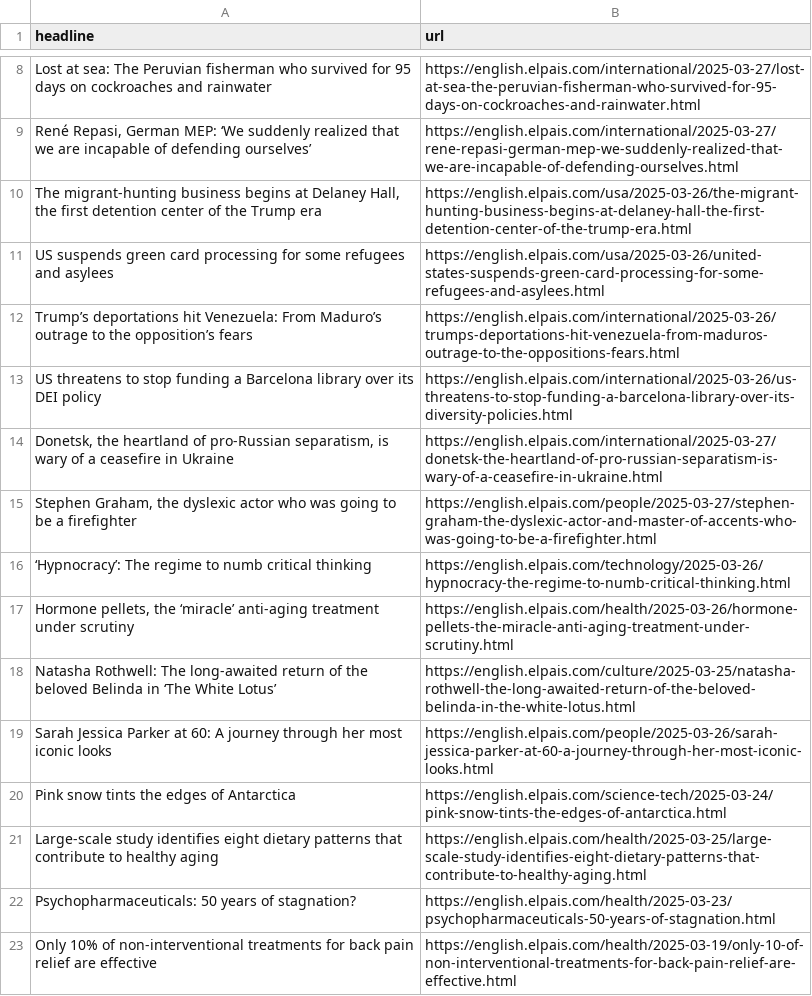
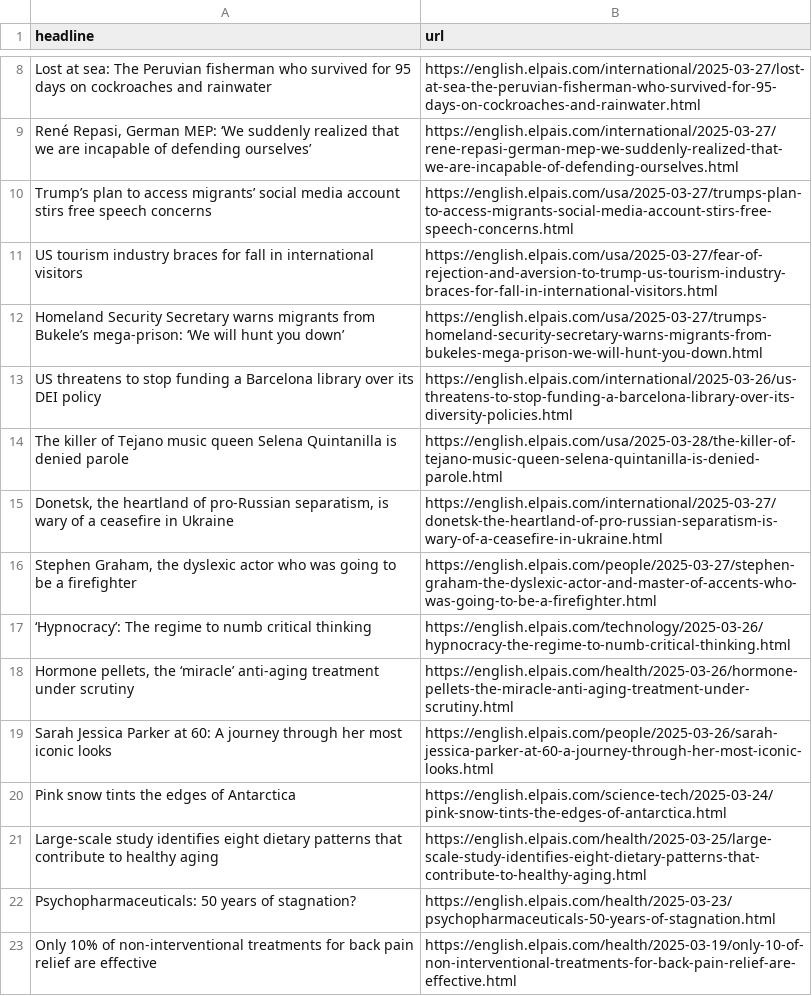
Before and after one commit to cmgsalazar/el-pais-autoscraper, a CSV file: headlines.csv, drawn as a sheet; only a part is shown, gaps mark what is left out; the diff covers the shown part only.

```diff
--- a/headlines.csv
+++ b/headlines.csv
@@ -9,6 +9,7 @@ Lost at sea: The Peruvian fisherman who survived for 95 days on cockroaches and
 "René Repasi, German MEP: ‘We suddenly realized that we are incapable of defending ourselves’",https://english.elpais.com/international/2025-03-27/rene-repasi-german-mep-we-suddenly-realized-that-we-are-incapable-of-defending-ourselves.html
-"The migrant-hunting business begins at Delaney Hall, the first detention center of the Trump era",https://english.elpais.com/usa/2025-03-26/the-migrant-hunting-business-begins-at-delaney-hall-the-first-detention-center-of-the-trump-era.html
-US suspends green card processing for some refugees and asylees,https://english.elpais.com/usa/2025-03-26/united-states-suspends-green-card-processing-for-some-refugees-and-asylees.html
-Trump’s deportations hit Venezuela: From Maduro’s outrage to the opposition’s fears,https://english.elpais.com/international/2025-03-26/trumps-deportations-hit-venezuela-from-maduros-outrage-to-the-oppositions-fears.html
+Trump’s plan to access migrants’ social media account stirs free speech concerns,https://english.elpais.com/usa/2025-03-27/trumps-plan-to-access-migrants-social-media-account-stirs-free-speech-concerns.html
+US tourism industry braces for fall in international visitors,https://english.elpais.com/usa/2025-03-27/fear-of-rejection-and-aversion-to-trump-us-tourism-industry-braces-for-fall-in-international-visitors.html
+Homeland Security Secretary warns migrants from Bukele’s mega-prison: ‘We will hunt you down’,https://english.elpais.com/usa/2025-03-27/trumps-homeland-security-secretary-warns-migrants-from-bukeles-mega-prison-we-will-hunt-you-down.html
 US threatens to stop funding a Barcelona library over its DEI policy,https://english.elpais.com/international/2025-03-26/us-threatens-to-stop-funding-a-barcelona-library-over-its-diversity-policies.html
+The killer of Tejano music queen Selena Quintanilla is denied parole,https://english.elpais.com/usa/2025-03-28/the-killer-of-tejano-music-queen-selena-quintanilla-is-denied-parole.html
 "Donetsk, the heartland of pro-Russian separatism, is wary of a ceasefire in Ukraine",https://english.elpais.com/international/2025-03-27/donetsk-the-heartland-of-pro-russian-separatism-is-wary-of-a-ceasefire-in-ukraine.html
@@ -17,3 +18,2 @@ US threatens to stop funding a Barcelona library over its DEI policy,https://eng
 "Hormone pellets, the ‘miracle’ anti-aging treatment under scrutiny",https://english.elpais.com/health/2025-03-26/hormone-pellets-the-miracle-anti-aging-treatment-under-scrutiny.html
-Natasha Rothwell: The long-awaited return of the beloved Belinda in ‘The White Lotus’,https://english.elpais.com/culture/2025-03-25/natasha-rothwell-the-long-awaited-return-of-the-beloved-belinda-in-the-white-lotus.html
 Sarah Jessica Parker at 60: A journey through her most iconic looks,https://english.elpais.com/people/2025-03-26/sarah-jessica-parker-at-60-a-journey-through-her-most-iconic-looks.html
```
Also changed, not shown: 4 added rows, 3 removed rows, 1 moved row and 3 edited cells elsewhere in this file.
